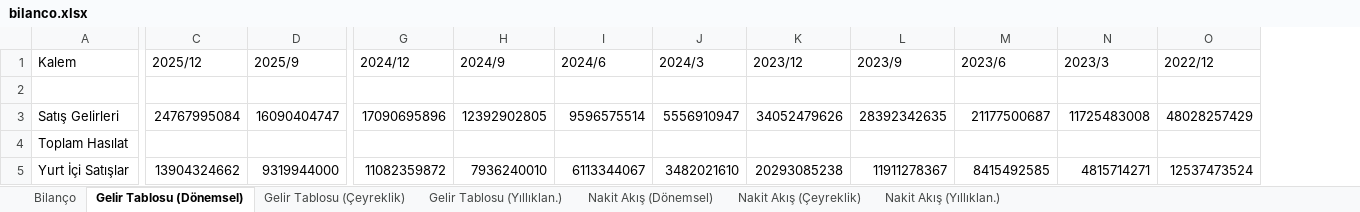
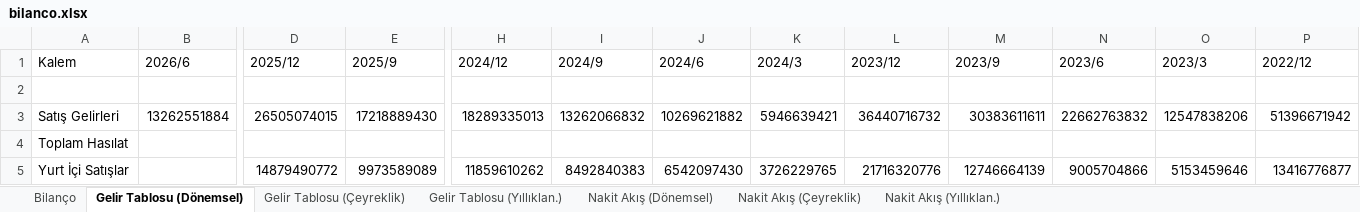
Before and after one commit to yunussensoy/Yunvest, an Excel workbook: Hisseler/YYLGD/bilanco.xlsx, sheet Gelir Tablosu (Dönemsel), drawn as a sheet; only a part is shown, gaps mark what is left out; values as stored, in another font and other column widths than the file's, no borders; addresses are those after the commit; the diff covers the shown part only; the diff names each change by its address in the sheet, - before the commit and + after, or states it on an @@ line.

```diff
--- a/Hisseler/YYLGD/bilanco.xlsx (sheet Gelir Tablosu (Dönemsel))
+++ b/Hisseler/YYLGD/bilanco.xlsx (sheet Gelir Tablosu (Dönemsel))
+column B (2026/6), row 3: 13262551884
-D3 (2025/12): 24767995084
+D3 (2025/12): 26505074015
-E3 (2025/9): 16090404747
+E3 (2025/9): 17218889430
-H3 (2024/12): 17090695896
+H3 (2024/12): 18289335013
-I3 (2024/9): 12392902805
+I3 (2024/9): 13262066832
-J3 (2024/6): 9596575514
+J3 (2024/6): 10269621882
-K3 (2024/3): 5556910947
+K3 (2024/3): 5946639421
-L3 (2023/12): 34052479626
+L3 (2023/12): 36440716732
-M3 (2023/9): 28392342635
+M3 (2023/9): 30383611611
-N3 (2023/6): 21177500687
+N3 (2023/6): 22662763832
-O3 (2023/3): 11725483008
+O3 (2023/3): 12547838206
-P3 (2022/12): 48028257429
+P3 (2022/12): 51396671942
-D5 (2025/12): 13904324662
+D5 (2025/12): 14879490772
-E5 (2025/9): 9319944000
+E5 (2025/9): 9973589089
-H5 (2024/12): 11082359872
+H5 (2024/12): 11859610262
-I5 (2024/9): 7936240010
+I5 (2024/9): 8492840383
-J5 (2024/6): 6113344067
+J5 (2024/6): 6542097430
-K5 (2024/3): 3482021610
+K5 (2024/3): 3726229765
-L5 (2023/12): 20293085238
+L5 (2023/12): 21716320776
-M5 (2023/9): 11911278367
+M5 (2023/9): 12746664139
-N5 (2023/6): 8415492585
+N5 (2023/6): 9005704866
-O5 (2023/3): 4815714271
+O5 (2023/3): 5153459646
-P5 (2022/12): 12537473524
+P5 (2022/12): 13416776877
```
Also changed, not shown: 315 edited cells elsewhere in this sheet, sheet Nakit Akış (Dönemsel), sheet Bilanço, sheet Nakit Akış (Çeyreklik), sheet Nakit Akış (Yıllıklan.), sheet Gelir Tablosu (Çeyreklik), sheet Gelir Tablosu (Yıllıklan.), Hisseler/ARDYZ/bilanco.xlsx, Hisseler/KBORU/bilanco.xlsx, 28 other files.
